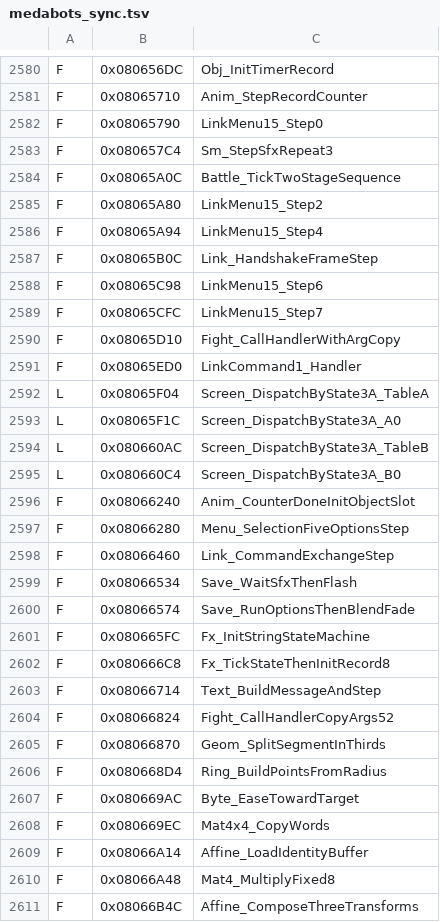
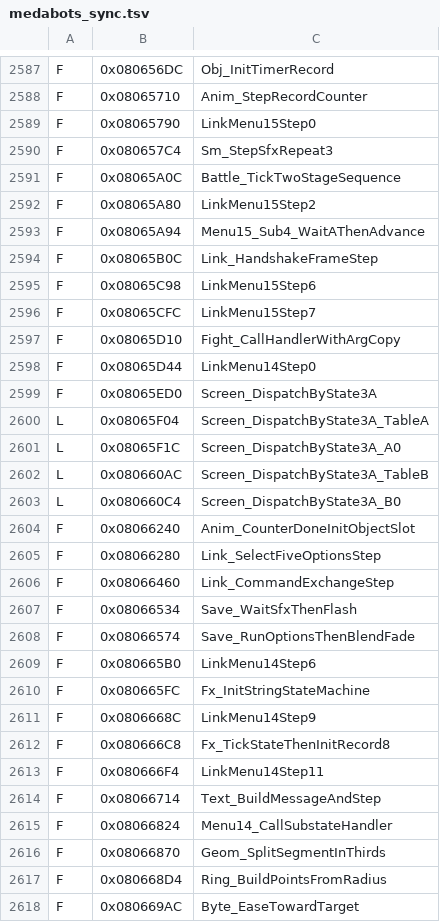
Before and after one commit to jvsdm/Medabots-Romhacking-Toolkit, a TSV file: re/ghidra/medabots_sync.tsv, drawn as a sheet; only a part is shown, gaps mark what is left out; the shorter side is filled out with more unchanged rows; the diff covers the shown part only.

```diff
--- a/re/ghidra/medabots_sync.tsv
+++ b/re/ghidra/medabots_sync.tsv
@@ -2581,12 +2588,13 @@ F	0x080656DC	Obj_InitTimerRecord
 F	0x08065710	Anim_StepRecordCounter
-F	0x08065790	LinkMenu15_Step0
+F	0x08065790	LinkMenu15Step0
 F	0x080657C4	Sm_StepSfxRepeat3
 F	0x08065A0C	Battle_TickTwoStageSequence
-F	0x08065A80	LinkMenu15_Step2
-F	0x08065A94	LinkMenu15_Step4
+F	0x08065A80	LinkMenu15Step2
+F	0x08065A94	Menu15_Sub4_WaitAThenAdvance
 F	0x08065B0C	Link_HandshakeFrameStep
-F	0x08065C98	LinkMenu15_Step6
-F	0x08065CFC	LinkMenu15_Step7
+F	0x08065C98	LinkMenu15Step6
+F	0x08065CFC	LinkMenu15Step7
 F	0x08065D10	Fight_CallHandlerWithArgCopy
-F	0x08065ED0	LinkCommand1_Handler
+F	0x08065D44	LinkMenu14Step0
+F	0x08065ED0	Screen_DispatchByState3A
 L	0x08065F04	Screen_DispatchByState3A_TableA
@@ -2596,3 +2604,3 @@ L	0x080660C4	Screen_DispatchByState3A_B0
 F	0x08066240	Anim_CounterDoneInitObjectSlot
-F	0x08066280	Menu_SelectionFiveOptionsStep
+F	0x08066280	Link_SelectFiveOptionsStep
 F	0x08066460	Link_CommandExchangeStep
@@ -2600,6 +2608,9 @@ F	0x08066534	Save_WaitSfxThenFlash
 F	0x08066574	Save_RunOptionsThenBlendFade
+F	0x080665B0	LinkMenu14Step6
 F	0x080665FC	Fx_InitStringStateMachine
+F	0x0806668C	LinkMenu14Step9
 F	0x080666C8	Fx_TickStateThenInitRecord8
+F	0x080666F4	LinkMenu14Step11
 F	0x08066714	Text_BuildMessageAndStep
-F	0x08066824	Fight_CallHandlerCopyArgs52
+F	0x08066824	Menu14_CallSubstateHandler
 F	0x08066870	Geom_SplitSegmentInThirds
```
Also changed, not shown: 11 added rows, 3 removed rows and 7 edited cells elsewhere in this file, re/symbols/mtbe.csv, 4 other files.
